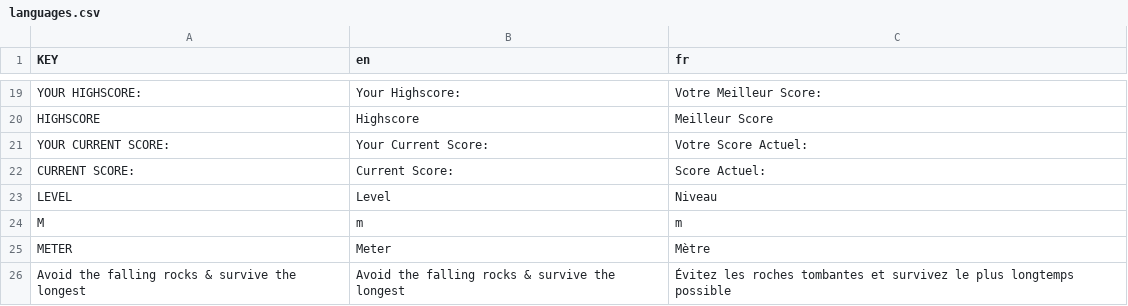
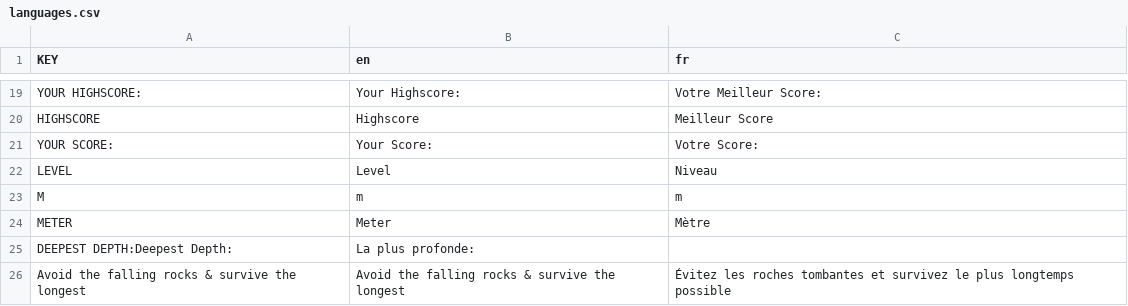
Before and after one commit to Crazy2themax/Assignment-5-Game-prog, a CSV file: Localization/languages.csv, drawn as a sheet; only a part is shown, gaps mark what is left out; removed rows and columns are numbered as before the commit, all else as after; the diff names each change by its address in the sheet, - before the commit and + after, or states it on an @@ line.

Commit message:
Updating
Updating the score mechanics with game over testing possible and the l10n settings on the game over scene

```diff
--- a/Localization/languages.csv
+++ b/Localization/languages.csv
-row 21: YOUR CURRENT SCORE: | Your Current Score: | Votre Score Actuel:
-row 22: CURRENT SCORE: | Current Score: | Score Actuel:
+row 21: YOUR SCORE: | Your Score: | Votre Score:
+row 25: DEEPEST DEPTH:Deepest Depth: | La plus profonde:
```
Also changed, not shown: 5 other files.
